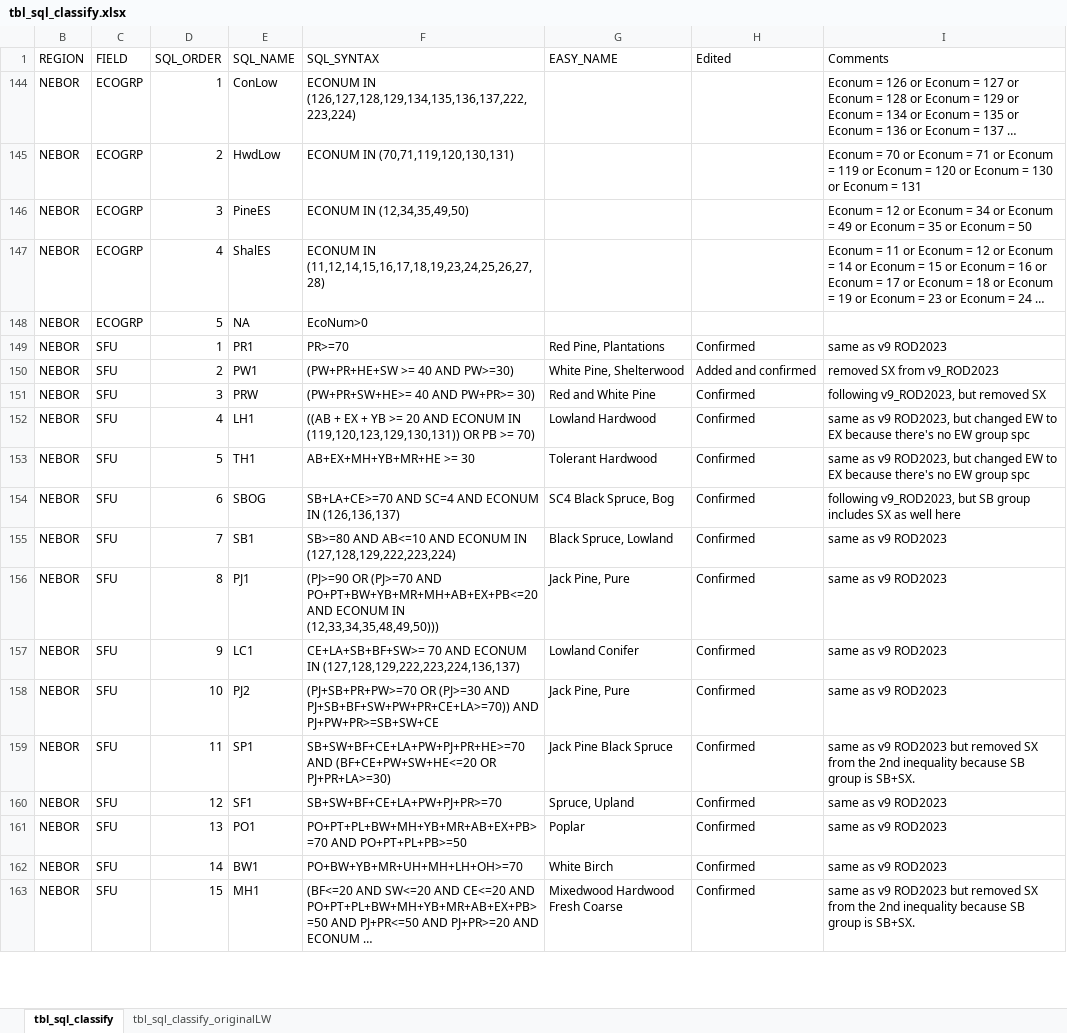
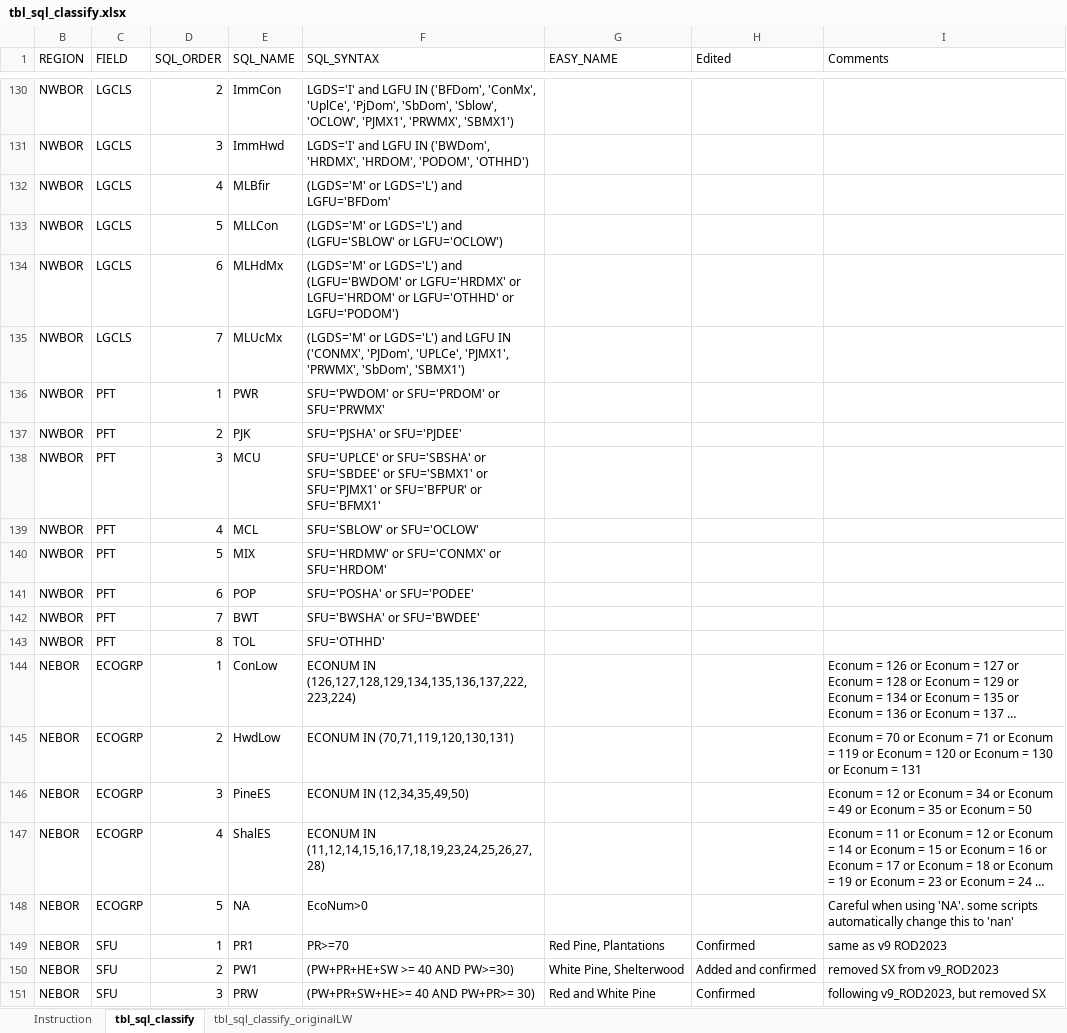
Before and after one commit to dan-e-lk/p3t_ArcGIS_Pro_Tools, an Excel workbook: scripts/Provincial_Tools/tbl_sql_classify.xlsx, sheet tbl_sql_classify, drawn as a sheet; only a part is shown, gaps mark what is left out; the shorter side is filled out with more unchanged rows; long unchanged cells end in …; values as stored, in another font and other column widths than the file's, no borders; table styles not drawn; the diff covers the shown part only; the diff names each change by its address in the sheet, - before the commit and + after, or states it on an @@ line.

Commit message:
major update to inventory clean up script. made a new inventory spatial clean up (01) script

```diff
--- a/scripts/Provincial_Tools/tbl_sql_classify.xlsx (sheet tbl_sql_classify)
+++ b/scripts/Provincial_Tools/tbl_sql_classify.xlsx (sheet tbl_sql_classify)
+sheet tab: Instruction
@@ row 130 unhidden: NWBOR | LGCLS | 2 | ImmCon | LGDS='I' and LGFU IN ('BFDom', 'ConMx', 'UplCe', 'PjDom', 'SbDom', 'Sblow', 'OCLOW', 'PJMX1', 'PRWMX', 'SBMX1') @@
@@ row 131 unhidden: NWBOR | LGCLS | 3 | ImmHwd | LGDS='I' and LGFU IN ('BWDom', 'HRDMX', 'HRDOM', 'PODOM', 'OTHHD') @@
@@ row 132 unhidden: NWBOR | LGCLS | 4 | MLBfir | (LGDS='M' or LGDS='L') and LGFU='BFDom' @@
@@ row 133 unhidden: NWBOR | LGCLS | 5 | MLLCon | (LGDS='M' or LGDS='L') and (LGFU='SBLOW' or LGFU='OCLOW') @@
@@ row 134 unhidden: NWBOR | LGCLS | 6 | MLHdMx | (LGDS='M' or LGDS='L') and (LGFU='BWDOM' or LGFU='HRDMX' or LGFU='HRDOM' or LGFU='OTHHD' or LGFU='PODOM') @@
@@ row 135 unhidden: NWBOR | LGCLS | 7 | MLUcMx | (LGDS='M' or LGDS='L') and LGFU IN ('CONMX', 'PJDom', 'UPLCe', 'PJMX1', 'PRWMX', 'SbDom', 'SBMX1') @@
@@ row 136 unhidden: NWBOR | PFT | 1 | PWR | SFU='PWDOM' or SFU='PRDOM' or SFU='PRWMX' @@
@@ row 137 unhidden: NWBOR | PFT | 2 | PJK | SFU='PJSHA' or SFU='PJDEE' @@
@@ row 138 unhidden: NWBOR | PFT | 3 | MCU | SFU='UPLCE' or SFU='SBSHA' or SFU='SBDEE' or SFU='SBMX1' or SFU='PJMX1' or SFU='BFPUR' or SFU='BFMX1' @@
@@ row 139 unhidden: NWBOR | PFT | 4 | MCL | SFU='SBLOW' or SFU='OCLOW' @@
@@ row 140 unhidden: NWBOR | PFT | 5 | MIX | SFU='HRDMW' or SFU='CONMX' or SFU='HRDOM' @@
@@ row 141 unhidden: NWBOR | PFT | 6 | POP | SFU='POSHA' or SFU='PODEE' @@
@@ row 142 unhidden: NWBOR | PFT | 7 | BWT | SFU='BWSHA' or SFU='BWDEE' @@
@@ row 143 unhidden: NWBOR | PFT | 8 | TOL | SFU='OTHHD' @@
-I148 (Comments): (empty)
+I148 (Comments): Careful when using 'NA'. some scripts automatically change this to 'nan'
```
Also changed, not shown: 329 hidden or unhidden rows elsewhere in this sheet, charts or pictures, 21 other files.
